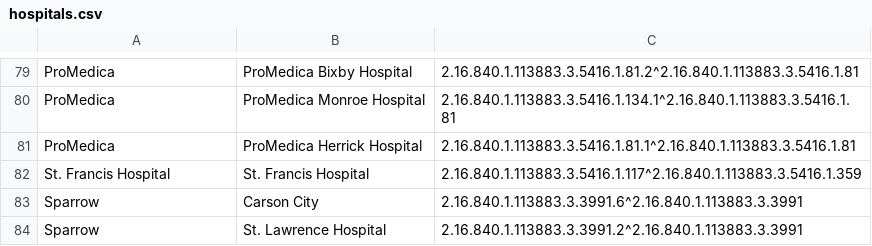
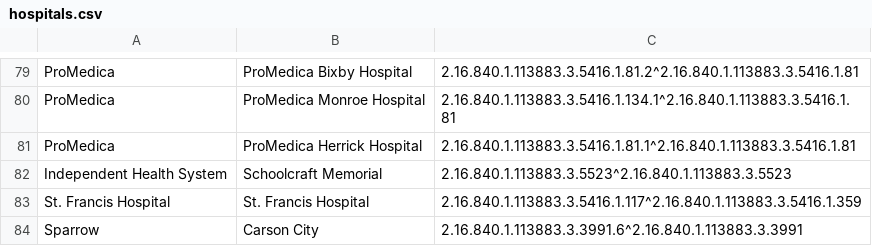
Before and after one commit to informationsoftworks/mihin, a CSV file: oids/hospitals.csv, drawn as a sheet; only a part is shown, gaps mark what is left out; the shorter side is filled out with more unchanged rows; the diff names each change by its address in the sheet, - before the commit and + after, or states it on an @@ line.

Commit message:
MiHIN Sending Facility Crosswalk v41 10-5-17.xlsx

```diff
--- a/oids/hospitals.csv
+++ b/oids/hospitals.csv
+row 82: Independent Health System | Schoolcraft Memorial | 2.16.840.1.113883.3.5523^2.16.840.1.113883.3.5523
```
